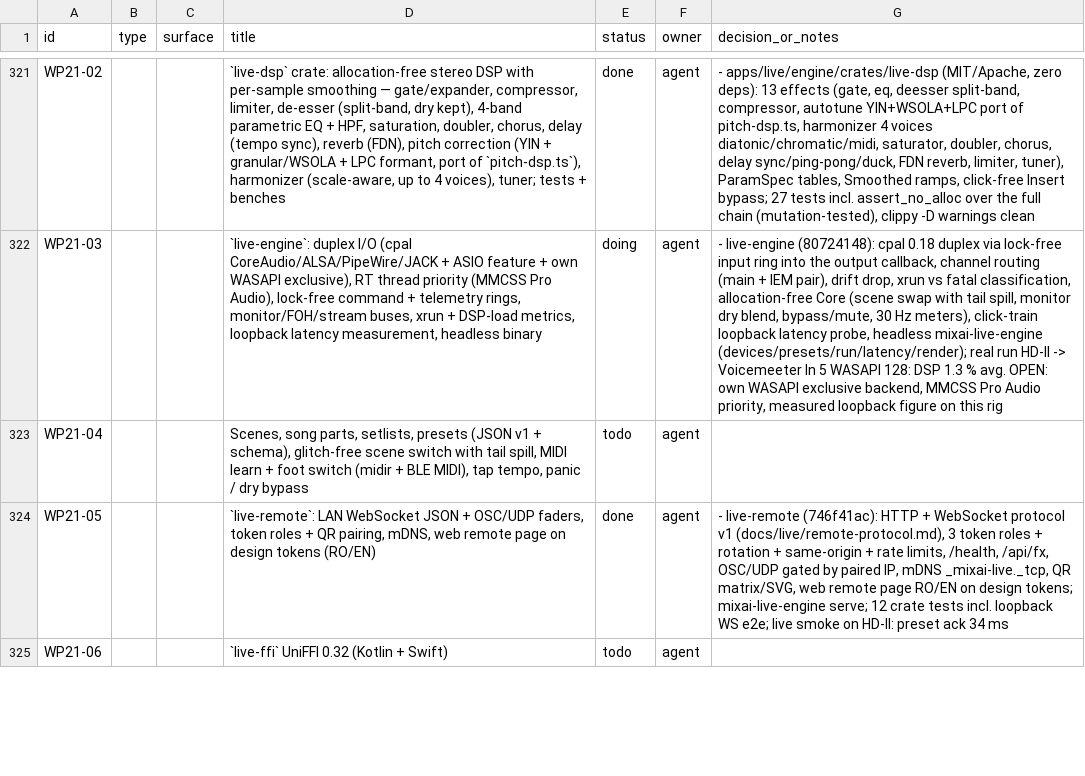
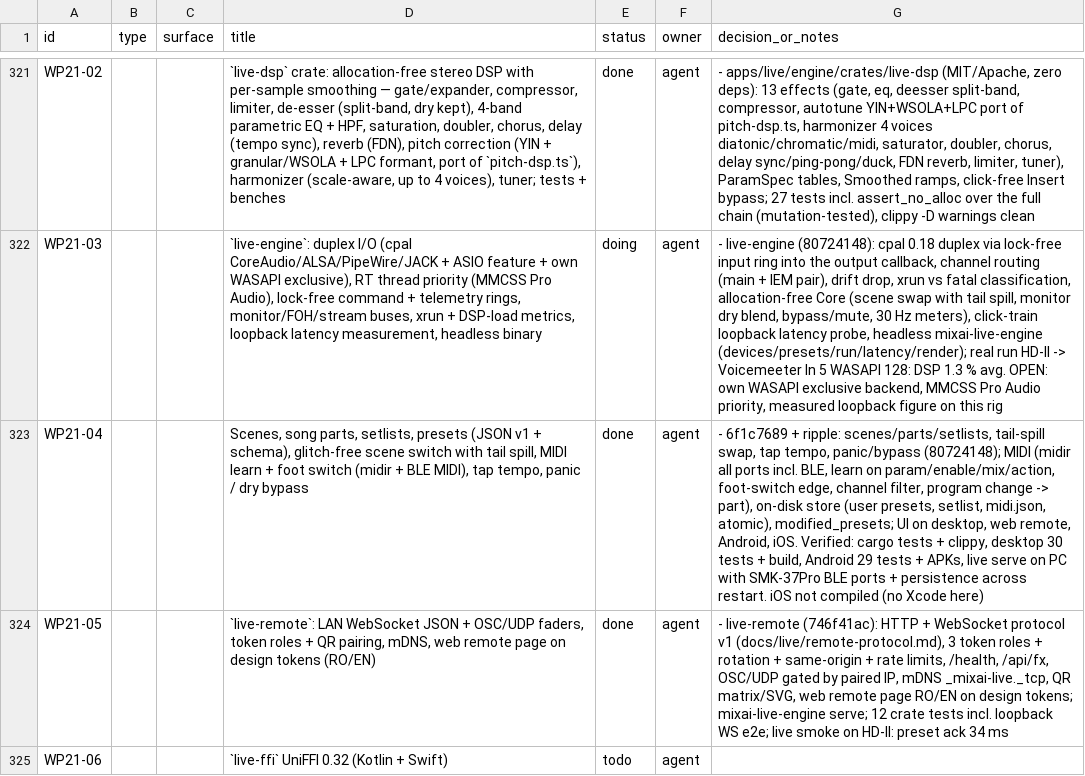
Before and after one commit to dragoscv/mmo, a CSV file: docs/mixai-design-tracker.csv, drawn as a sheet; only a part is shown, gaps mark what is left out; the diff names each change by its address in the sheet, - before the commit and + after, or states it on an @@ line.

Commit message:
feat(live): midi learn + preset manage ui on desktop, web remote, android, ios (wp21-04)
- engine: state.modified_presets (factory presets overridden by a user copy) so clients
  only offer revert where it works.
- desktop: MidiPanel (ports, activity, channel, program change, bindings, learn rows),
  MidiLearn buttons on params/inserts/mix/actions, delete/revert preset; i18n en+ro.
- web remote page: MIDI panel, per-parameter learn, delete/revert chips.
- android :live-core models + 4 tests, :live MIDI tab, long-press learn, preset row.
- ios LiveCore models + tests, MIDI tab, chain learn, preset context menu (not compiled here).

Verified: cargo test + clippy green; desktop typecheck/30 tests/build; Gradle 29 tests
and both APKs; i18n parity desktop 281, android 108, ios catalog 183.

Agent-Session: term-61688
Agent-Purpose: mixai live

```diff
--- a/docs/mixai-design-tracker.csv
+++ b/docs/mixai-design-tracker.csv
-E323 (status): todo
+E323 (status): done
-G323 (decision_or_notes): (empty)
+G323 (decision_or_notes): - 6f1c7689 + ripple: scenes/parts/setlists, tail-spill swap, tap tempo, panic/bypass (80724148); MIDI (midir all ports incl. BLE, learn on param/enable/mix/action, foot-switch edge, channel filter, program change -> part), on-disk store (user presets, setlist, midi.json, atomic), modified_presets; UI on desktop, web remote, Android, iOS. Verified: cargo tests + clippy, desktop 30 tests + build, Android 29 tests + APKs, live serve on PC with SMK-37Pro BLE ports + persistence across restart. iOS not compiled (no Xcode here)
```
Also changed, not shown: 38 other files.
